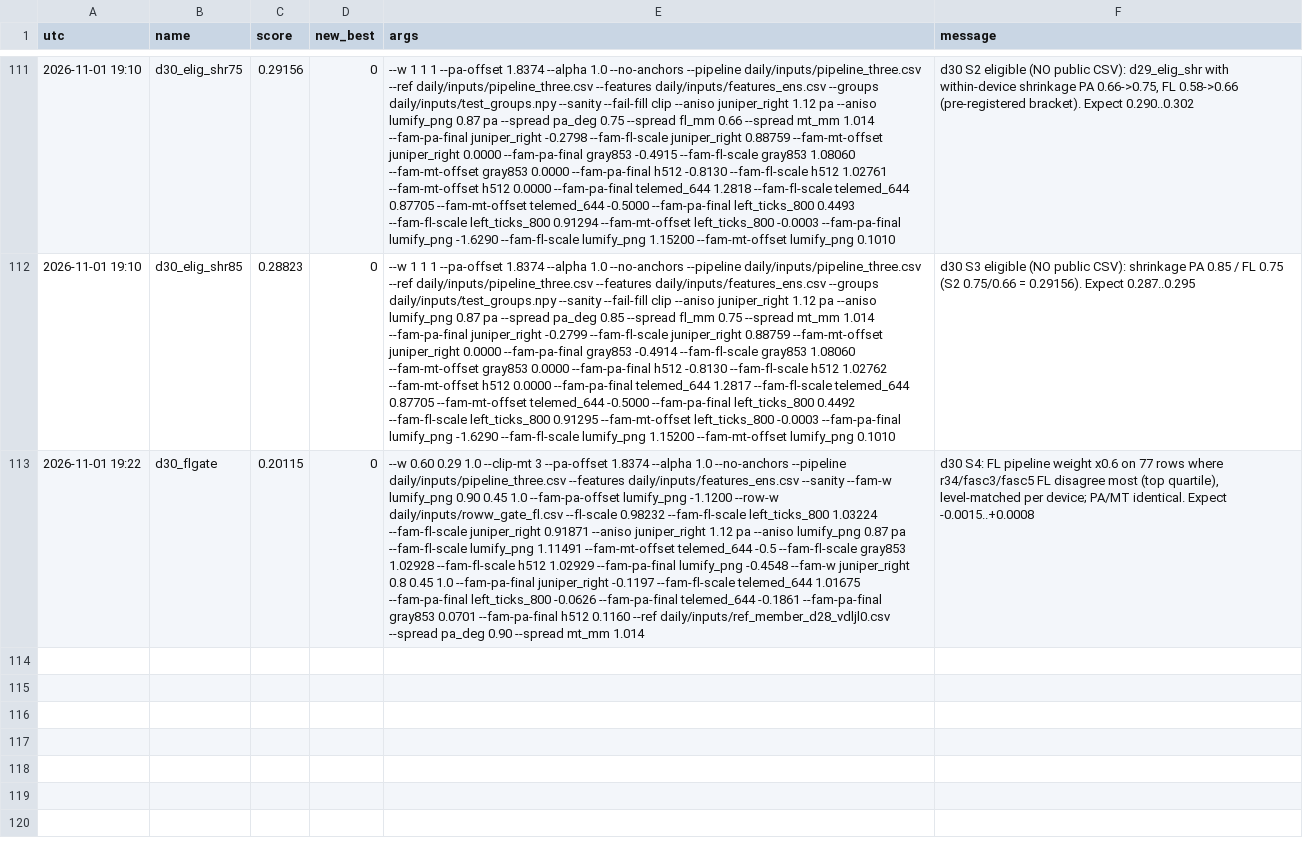
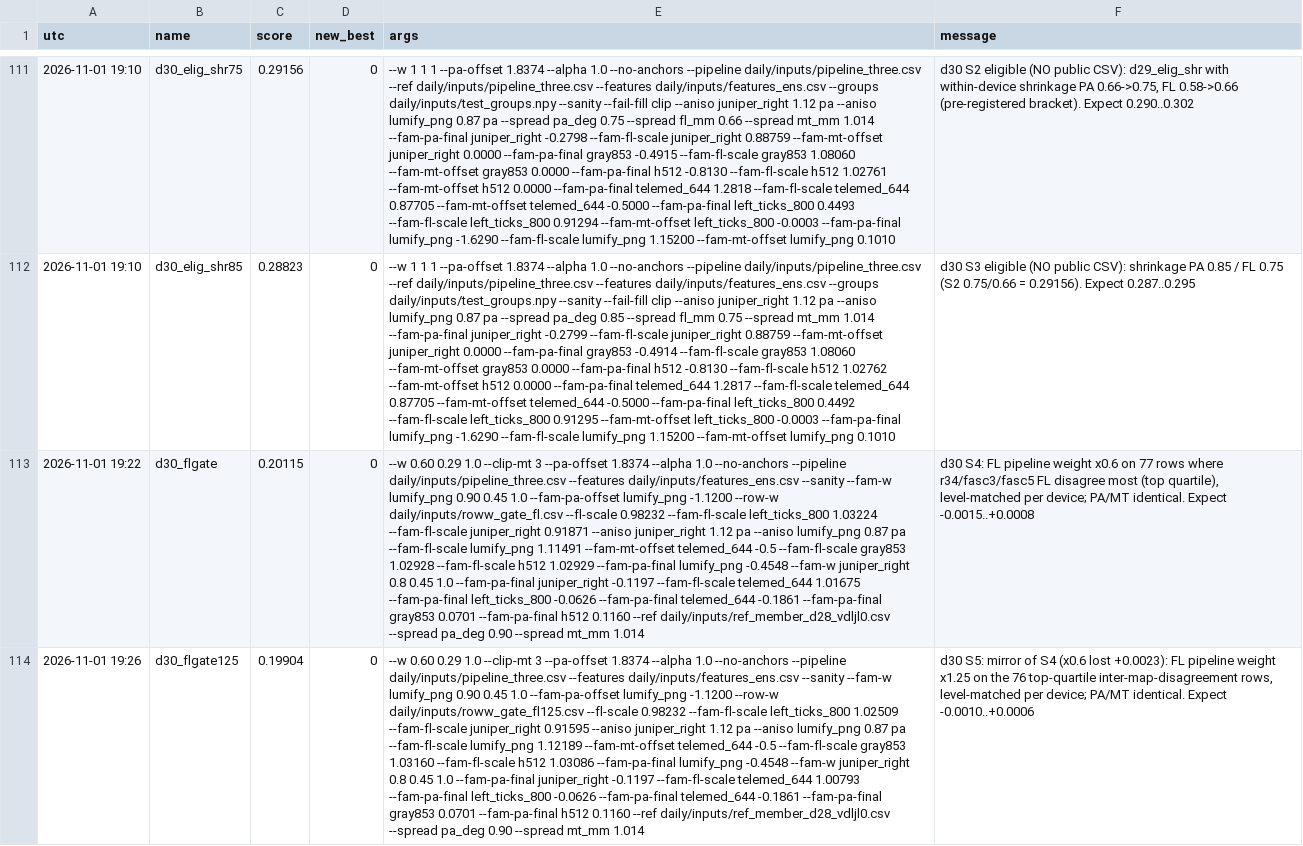
Before and after one commit to Hisernberg/kraggle-3-in-one, a CSV file: umud/daily/history.csv, drawn as a sheet; only a part is shown, gaps mark what is left out; the diff names each change by its address in the sheet, - before the commit and + after, or states it on an @@ line.

```diff
--- a/umud/daily/history.csv
+++ b/umud/daily/history.csv
+row 114: 2026-11-01 19:26 | d30_flgate125 | 0.19904 | 0 | --w 0.60 0.29 1.0 --clip-mt 3 --pa-offset 1.8374 --alpha 1.0 --no-anchors --pipeline daily/inputs/pipeline_three.csv --features daily/inputs/features_ens.csv --sanity --fam-w lumify_png 0.90 0.45 1.0 --fam-pa-offset lumify_png -1.1200 --row-w daily/inputs/roww_gate_fl125.csv --fl-scale 0.98232 --fam-fl-scale left_ticks_800 1.02509 --fam-fl-scale juniper_right 0.91595 --aniso juniper_right 1.12 pa --aniso lumify_png 0.87 pa --fam-fl-scale lumify_png 1.12189 --fam-mt-offset telemed_644 -0.5 --fam-fl-scale gray853 1.03160 --fam-fl-scale h512 1.03086 --fam-pa-final lumify_png -0.4548 --fam-w juniper_right 0.8 0.45 1.0 --fam-pa-final juniper_right -0.1197 --fam-fl-scale telemed_644 1.00793 --fam-pa-final left_ticks_800 -0.0626 --fam-pa-final telemed_644 -0.1861 --fam-pa-final gray853 0.0701 --fam-pa-final h512 0.1160 --ref daily/inputs/ref_member_d28_vdljl0.csv --spread pa_deg 0.90 --spread mt_mm 1.014 | d30 S5: mirror of S4 (x0.6 lost +0.0023): FL pipeline weight x1.25 on the 76 top-quartile inter-map-disagreement rows, level-matched per device; PA/MT identical. Expect -0.0010..+0.0006
```
Also changed, not shown: 4 other files.
